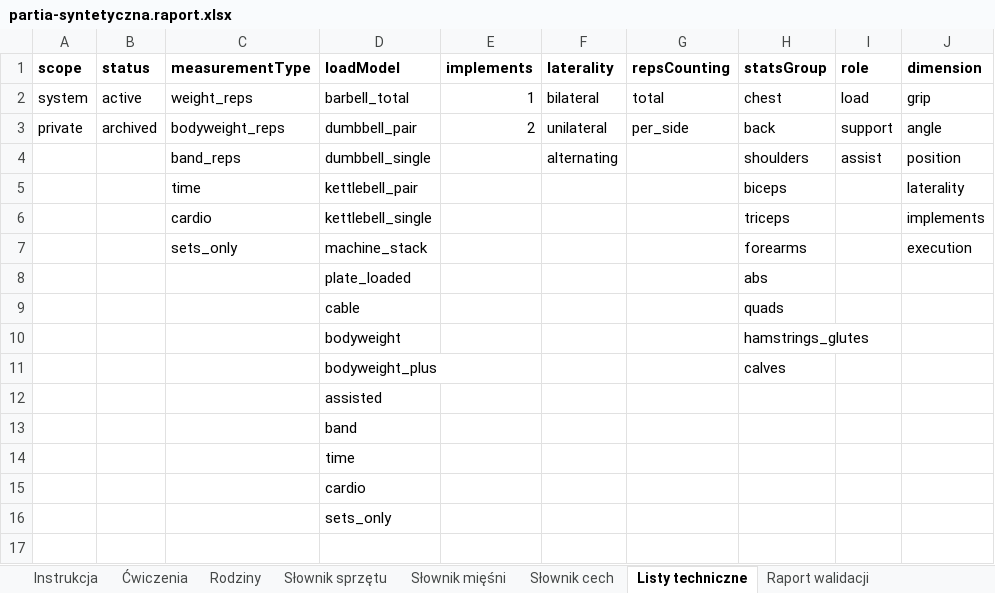
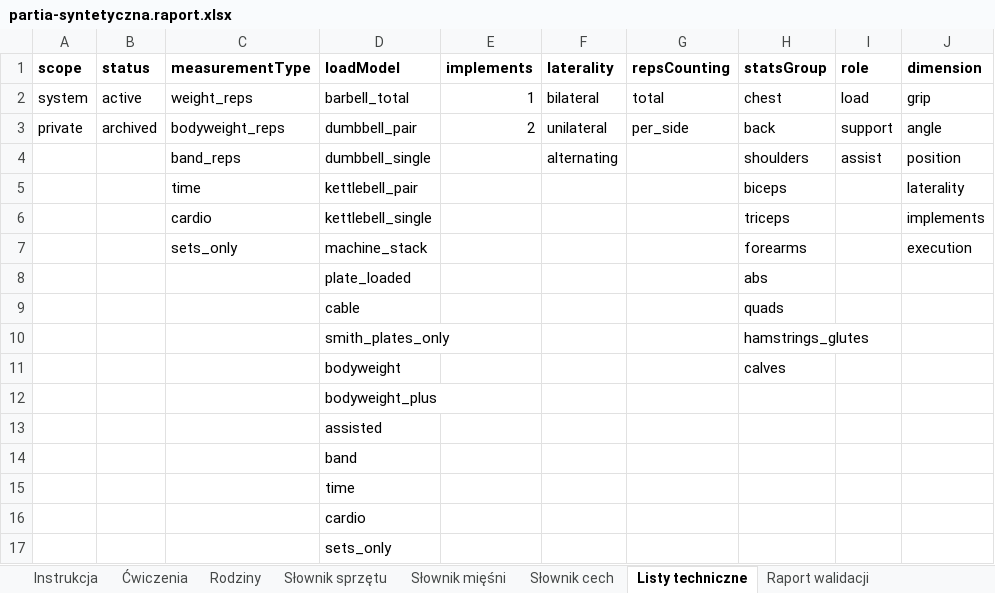
Before and after one commit to jrajfur89/NEXTREP, an Excel workbook: docs/atlas/przyklad/partia-syntetyczna.raport.xlsx, sheet Listy techniczne, drawn as a sheet; values as stored, in another font and other column widths than the file's, no borders; the diff names each change by its address in the sheet, - before the commit and + after, or states it on an @@ line.

```diff
--- a/docs/atlas/przyklad/partia-syntetyczna.raport.xlsx (sheet Listy techniczne)
+++ b/docs/atlas/przyklad/partia-syntetyczna.raport.xlsx (sheet Listy techniczne)
-D10 (loadModel): bodyweight
+D10 (loadModel): smith_plates_only
-D11 (loadModel): bodyweight_plus
+D11 (loadModel): bodyweight
+row 12:  |  |  | bodyweight_plus
```
Also changed, not shown: sheet Ćwiczenia, sheet Instrukcja, docs/atlas/nextrep-atlas-batch-template.xlsx, docs/atlas/przyklad/partia-syntetyczna.xlsx, 11 other files.
